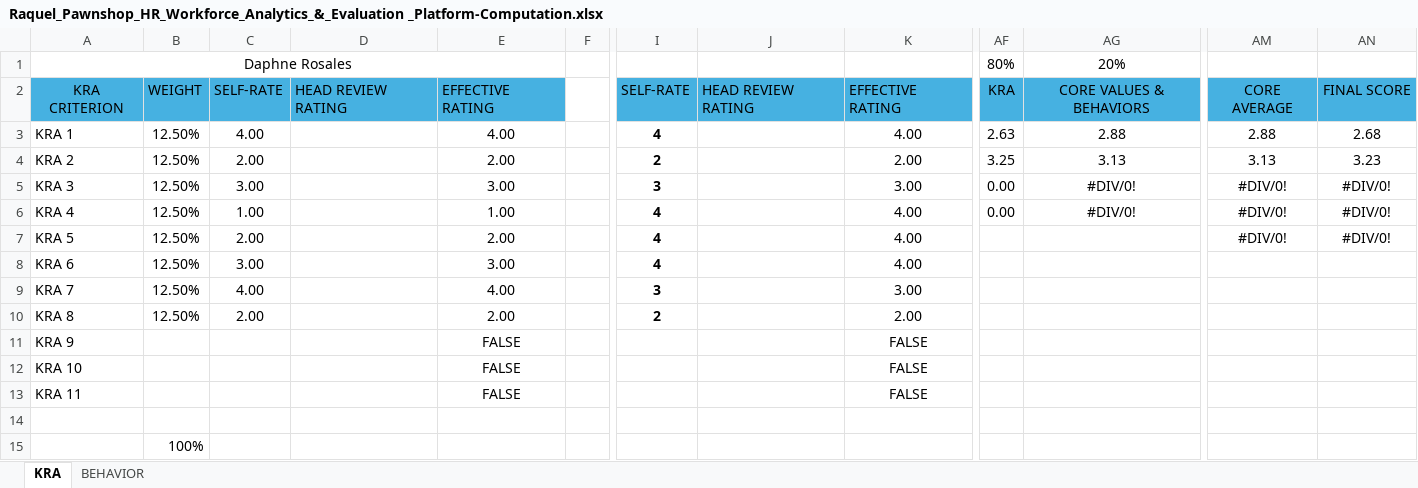
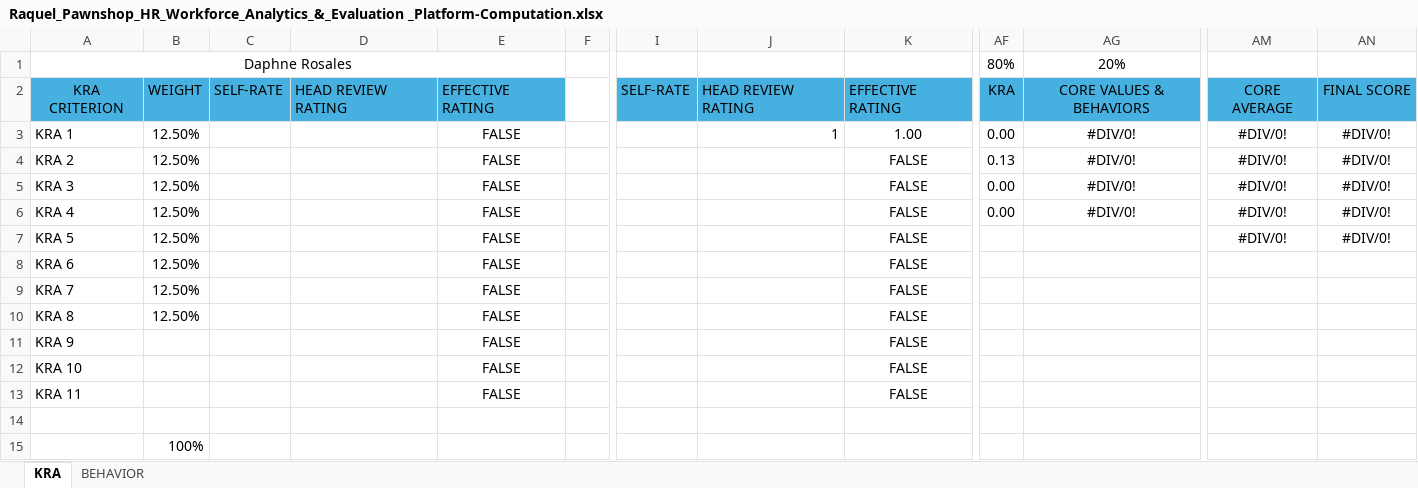
Before and after one commit to lemonbasic4-sys/Raquel_HRD, an Excel workbook: misc/Raquel_Pawnshop_HR_Workforce_Analytics_&_Evaluation _Platform-Computation.xlsx, sheet KRA, drawn as a sheet; only a part is shown, gaps mark what is left out; values as stored, in another font and other column widths than the file's, no borders; the diff names each change by its address in the sheet, - before the commit and + after, or states it on an @@ line.

Commit message:
Enhance probationary evaluation process with new notification system and UI improvements

```diff
--- a/misc/Raquel_Pawnshop_HR_Workforce_Analytics_&_Evaluation _Platform-Computation.xlsx (sheet KRA)
+++ b/misc/Raquel_Pawnshop_HR_Workforce_Analytics_&_Evaluation _Platform-Computation.xlsx (sheet KRA)
-C3: 4.00
+C3: (empty)
-E3: 4.00
+E3: FALSE
-I3: 4
+I3: (empty)
-J3: (empty)
+J3: 1
-K3: 4.00
+K3: 1.00
-AF3: 2.63
+AF3: 0.00
-AG3: 2.88
+AG3: #DIV/0!
-AM3: 2.88
+AM3: #DIV/0!
-AN3: 2.68
+AN3: #DIV/0!
-C4: 2.00
+C4: (empty)
-E4: 2.00
+E4: FALSE
-I4: 2
+I4: (empty)
-K4: 2.00
+K4: FALSE
-AF4: 3.25
+AF4: 0.13
-AG4: 3.13
+AG4: #DIV/0!
-AM4: 3.13
+AM4: #DIV/0!
-AN4: 3.23
+AN4: #DIV/0!
-C5: 3.00
+C5: (empty)
-E5: 3.00
+E5: FALSE
-I5: 3
+I5: (empty)
-K5: 3.00
+K5: FALSE
-C6: 1.00
+C6: (empty)
-E6: 1.00
+E6: FALSE
-I6:I8: 4
+I6:I8: (empty)
-K6:K8: 4.00
+K6:K8: FALSE
-C7: 2.00
+C7: (empty)
-E7: 2.00
+E7: FALSE
-C8: 3.00
+C8: (empty)
-E8: 3.00
+E8: FALSE
-C9: 4.00
+C9: (empty)
-E9: 4.00
+E9: FALSE
-I9: 3
+I9: (empty)
-K9: 3.00
+K9: FALSE
-C10: 2.00
+C10: (empty)
-E10: 2.00
+E10: FALSE
-I10: 2
+I10: (empty)
-K10: 2.00
+K10: FALSE
```
Also changed, not shown: sheet BEHAVIOR, 4 other files.
